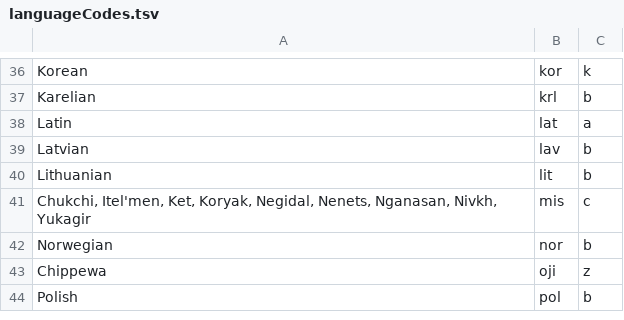
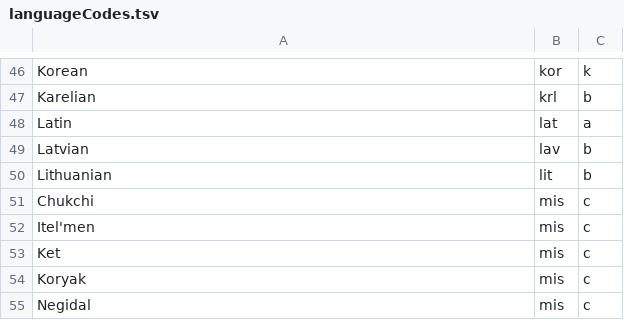
Before and after one commit to camunigeography/muscat-conversion, a TSV file: tables/languageCodes.tsv, drawn as a sheet; only a part is shown, gaps mark what is left out; the shorter side is filled out with more unchanged rows; the diff covers the shown part only.

Commit message:
Split out multiple items in language codes table

```diff
--- a/tables/languageCodes.tsv
+++ b/tables/languageCodes.tsv
@@ -40,2 +50,6 @@ Latvian	lav	b
 Lithuanian	lit	b
-Chukchi, Itel'men, Ket, Koryak, Negidal, Nenets, Nganasan, Nivkh, Yukagir	mis	c
+Chukchi	mis	c
+Itel'men	mis	c
+Ket	mis	c
+Koryak	mis	c
+Negidal	mis	c
```
Also changed, not shown: 23 added rows and 8 edited cells elsewhere in this file.
